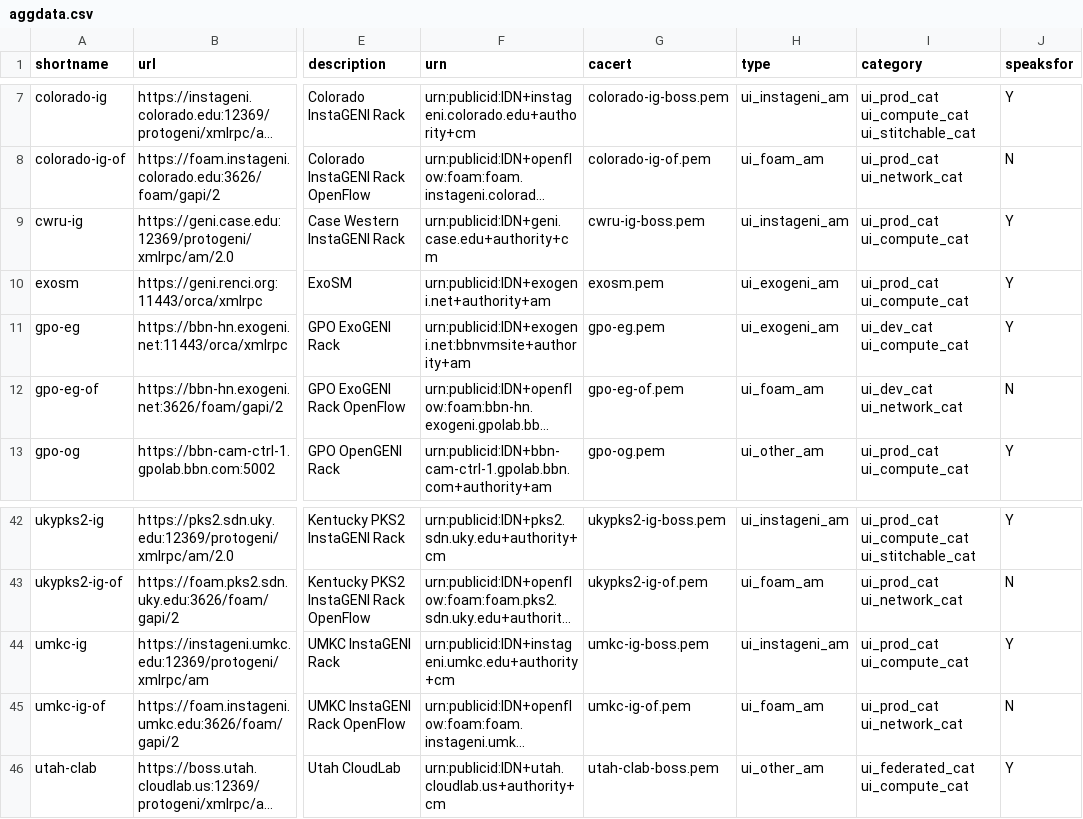
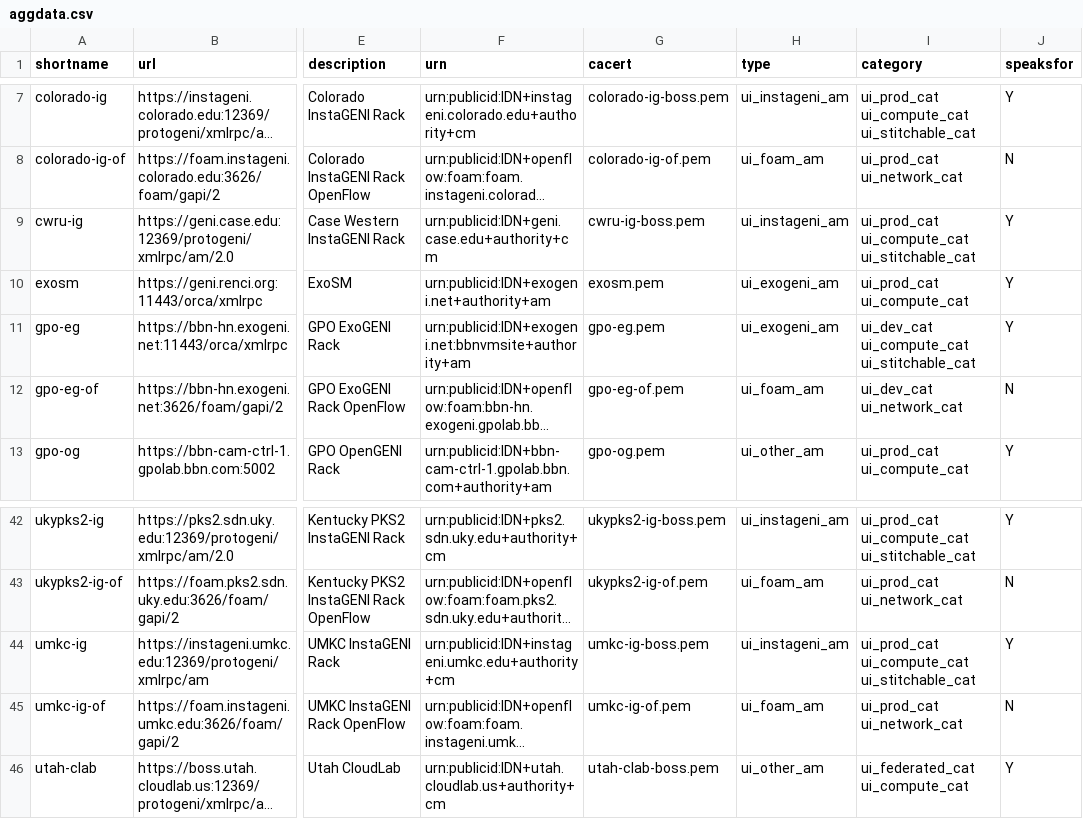
Before and after one commit to GENI-NSF/geni-ch, a CSV file: data/sr/aggdata.csv, drawn as a sheet; only a part is shown, gaps mark what is left out; long unchanged cells end in …; the diff names each change by its address in the sheet, - before the commit and + after, or states it on an @@ line.

Commit message:
Add 3 new stitchable aggregates.
Mark cwru-ig, gpo-eg, and umkc-ig as 'stitchable'.

```diff
--- a/data/sr/aggdata.csv
+++ b/data/sr/aggdata.csv
-I9 (category): ui_prod_cat ui_compute_cat
+I9 (category): ui_prod_cat ui_compute_cat ui_stitchable_cat
-I11 (category): ui_dev_cat ui_compute_cat
+I11 (category): ui_dev_cat ui_compute_cat ui_stitchable_cat
-I44 (category): ui_prod_cat ui_compute_cat
+I44 (category): ui_prod_cat ui_compute_cat ui_stitchable_cat
```
